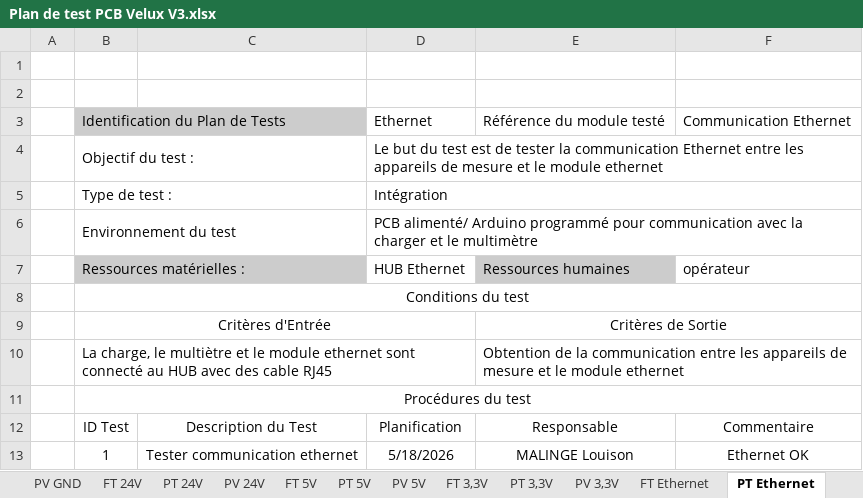
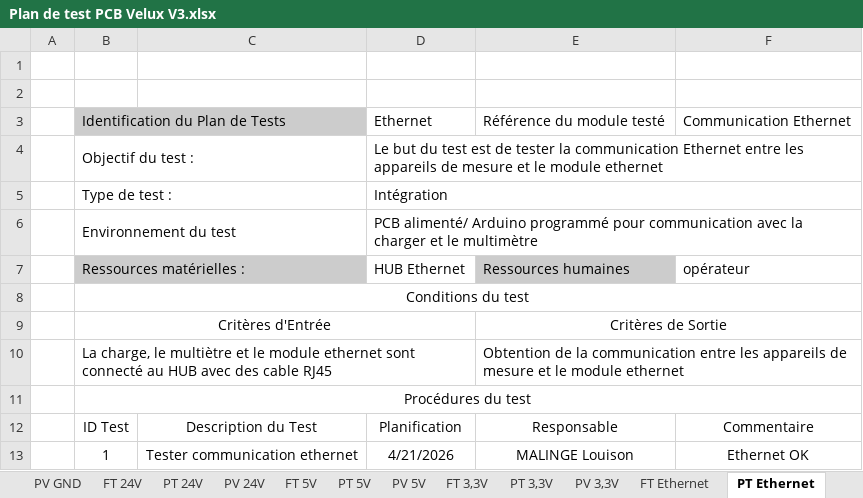
Before and after one commit to louisonmalinge/Projet-Velux, an Excel workbook: Plan de test PCB Velux V3.xlsx, sheet PT Ethernet, drawn as a sheet; values as stored, in another font and other column widths than the file's, no borders; the diff names each change by its address in the sheet, - before the commit and + after, or states it on an @@ line.

```diff
--- a/Plan de test PCB Velux V3.xlsx (sheet PT Ethernet)
+++ b/Plan de test PCB Velux V3.xlsx (sheet PT Ethernet)
-D13: 5/18/2026
+D13: 4/21/2026
```
Also changed, not shown: sheet FT Ethernet, sheet PV Ethernet, other sheet tabs, charts or pictures, 3 other files.
